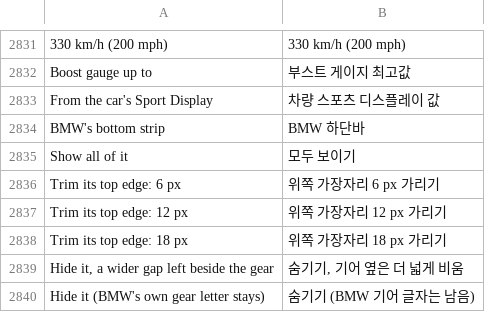
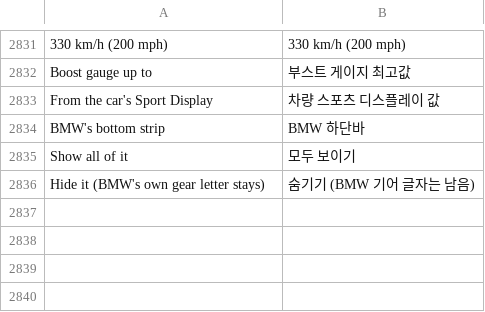
Before and after one commit to akakingj/myapp-cluster, a TSV file: kit/runtime/locales/ko.tsv, drawn as a sheet; only a part is shown, gaps mark what is left out.

```diff
--- a/kit/runtime/locales/ko.tsv
+++ b/kit/runtime/locales/ko.tsv
@@ -2835,6 +2835,2 @@ BMW's bottom strip	BMW 하단바
 Show all of it	모두 보이기
-Trim its top edge: 6 px	위쪽 가장자리 6 px 가리기
-Trim its top edge: 12 px	위쪽 가장자리 12 px 가리기
-Trim its top edge: 18 px	위쪽 가장자리 18 px 가리기
-Hide it, a wider gap left beside the gear	숨기기, 기어 옆은 더 넓게 비움
 Hide it (BMW's own gear letter stays)	숨기기 (BMW 기어 글자는 남음)
```
Also changed, not shown: 10 other files.
